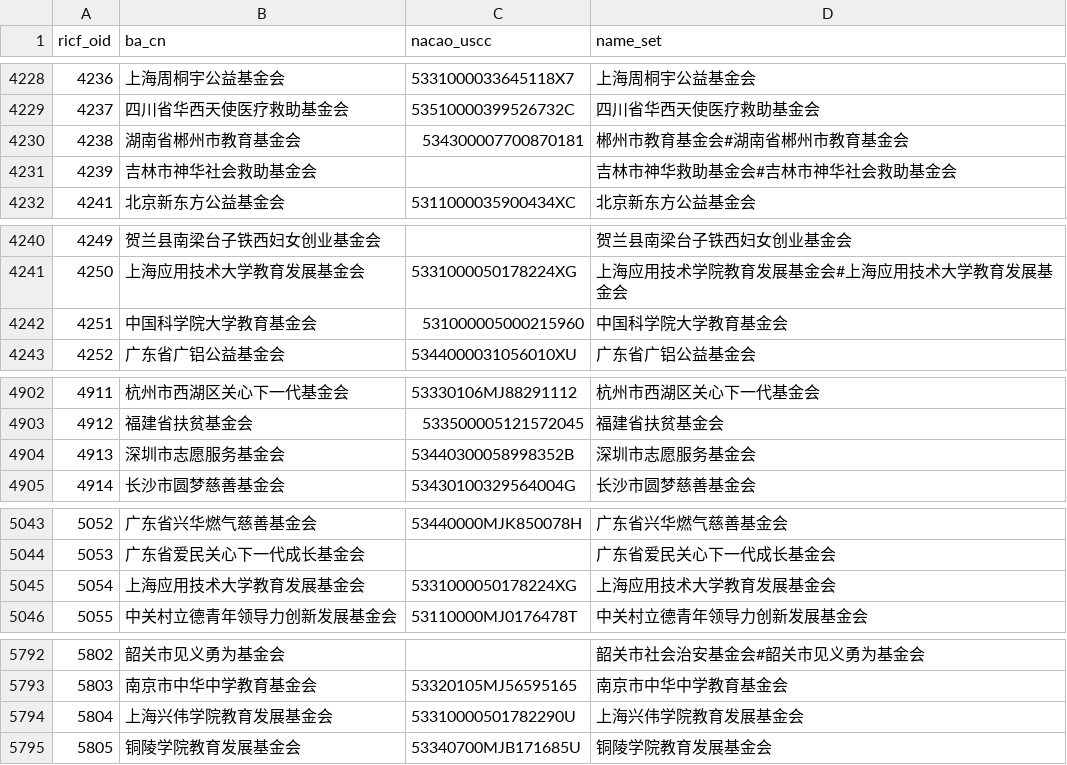
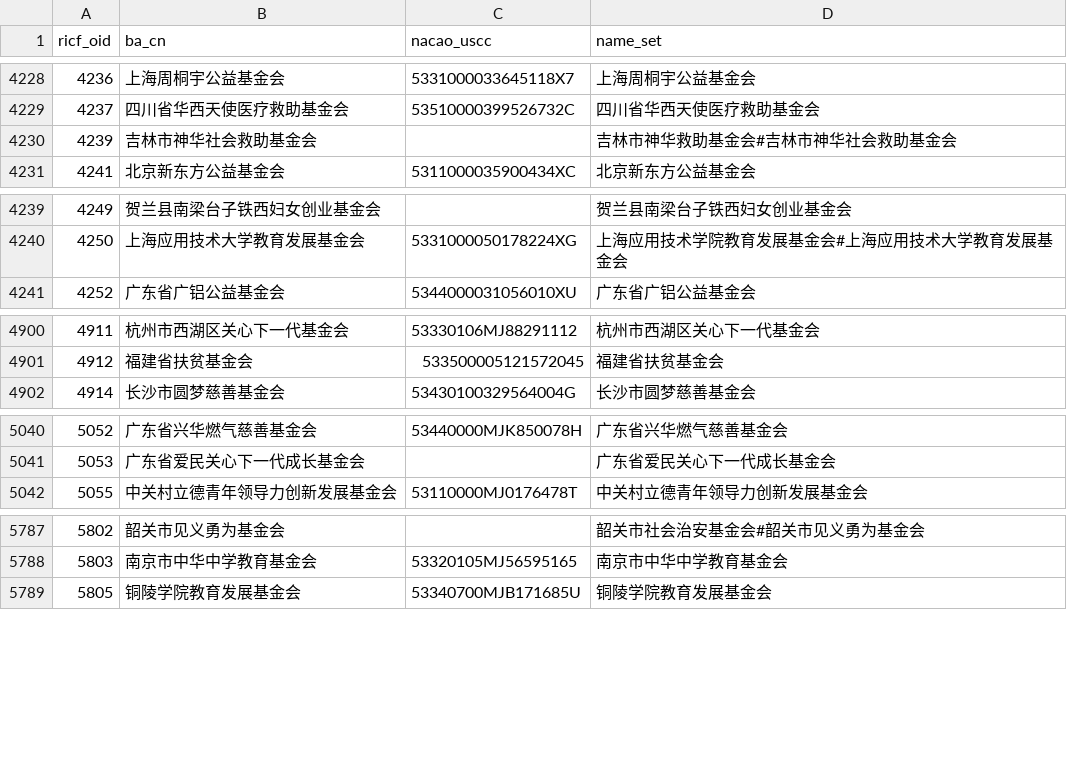
Before and after one commit to ma-ji/RICF, a TSV file: ricf_oid.tsv, drawn as a sheet; only a part is shown, gaps mark what is left out; the diff covers the shown part only; the diff names each change by its address in the sheet, - before the commit and + after, or states it on an @@ line.

```diff
--- a/ricf_oid.tsv
+++ b/ricf_oid.tsv
-row 4230: 4238 | 湖南省郴州市教育基金会 | 534300007700870181 | 郴州市教育基金会#湖南省郴州市教育基金会
-row 4242: 4251 | 中国科学院大学教育基金会 | 531000005000215960 | 中国科学院大学教育基金会
-row 4904: 4913 | 深圳市志愿服务基金会 | 53440300058998352B | 深圳市志愿服务基金会
-row 5045: 5054 | 上海应用技术大学教育发展基金会 | 5331000050178224XG | 上海应用技术大学教育发展基金会
-row 5794: 5804 | 上海兴伟学院教育发展基金会 | 53310000501782290U | 上海兴伟学院教育发展基金会
```
Also changed, not shown: 17 removed rows, 8 edited cells and row numbers in column A elsewhere in this file.
